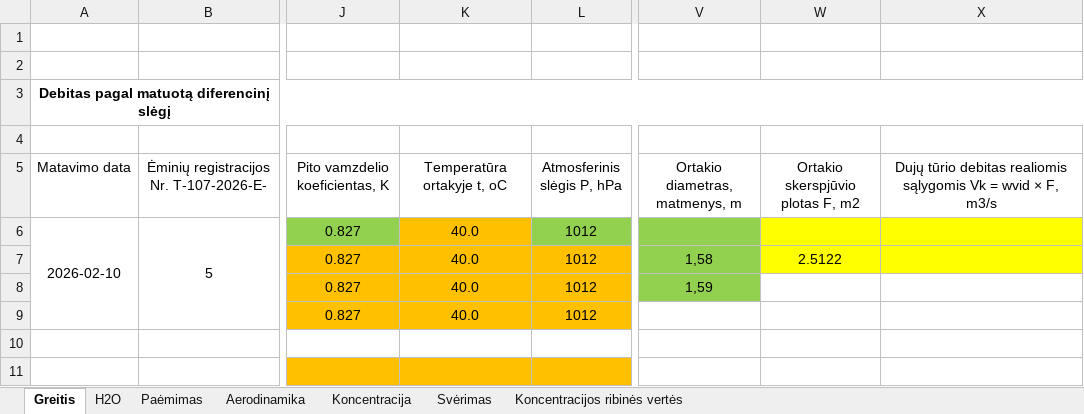
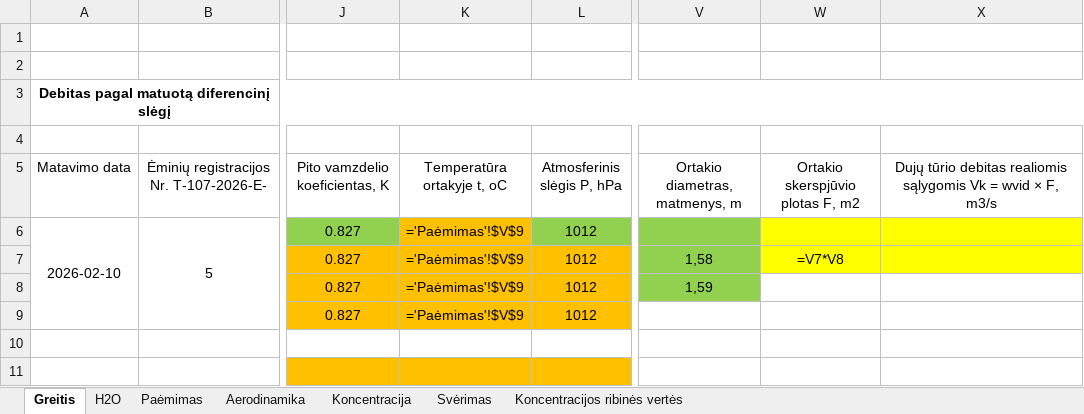
Before and after one commit to TomasVilkickas/Skaiciavimai, an Excel workbook: Rezultatai.xlsx, sheet Greitis, drawn as a sheet; only a part is shown, gaps mark what is left out; values as stored, in another font and other column widths than the file's, no borders; formulas without a stored value are shown as written; the diff names each change by its address in the sheet, - before the commit and + after, or states it on an @@ line.

```diff
--- a/Rezultatai.xlsx (sheet Greitis)
+++ b/Rezultatai.xlsx (sheet Greitis)
-K6:K9 (Temperatūra ortakyje t, oC): 40.0
+K6:K9 (Temperatūra ortakyje t, oC): ='Paėmimas'!$V$9
-W7 (Ortakio skerspjūvio plotas F, m2): 2.5122
+W7 (Ortakio skerspjūvio plotas F, m2): =V7*V8
```
Also changed, not shown: sheet Paėmimas, sheet Aerodinamika, sheet H2O, PVZ1.xlsx, PVZ2.xlsx, 8 other files.
